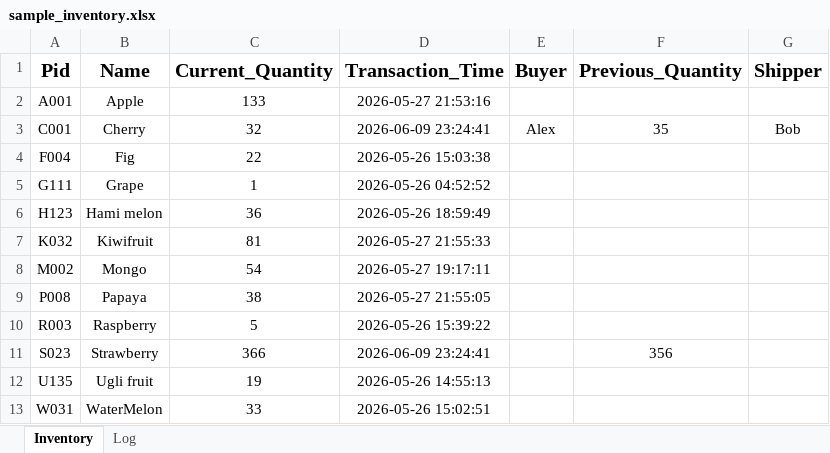
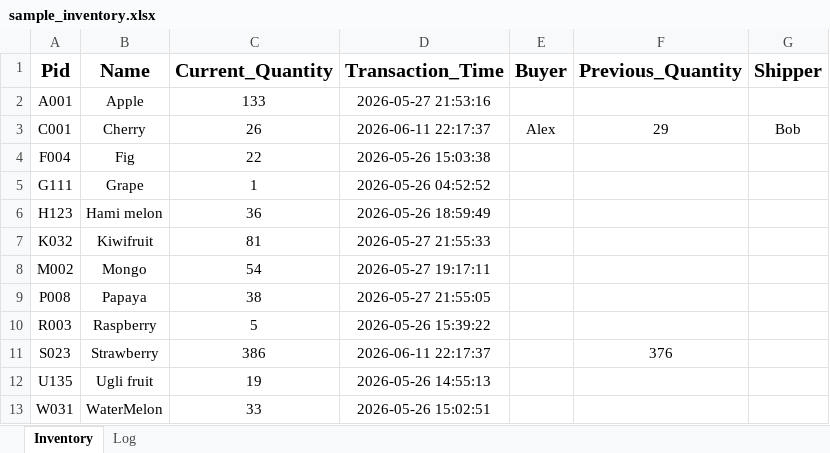
Before and after one commit to alextwtp/inventory-mysql, an Excel workbook: data/sample_inventory.xlsx, sheet Inventory, drawn as a sheet; values as stored, in another font and other column widths than the file's, no borders; the diff names each change by its address in the sheet, - before the commit and + after, or states it on an @@ line.

```diff
--- a/data/sample_inventory.xlsx (sheet Inventory)
+++ b/data/sample_inventory.xlsx (sheet Inventory)
-C3 (Current_Quantity): 32
+C3 (Current_Quantity): 26
-D3 (Transaction_Time): 2026-06-09 23:24:41
+D3 (Transaction_Time): 2026-06-11 22:17:37
-F3 (Previous_Quantity): 35
+F3 (Previous_Quantity): 29
-C11 (Current_Quantity): 366
+C11 (Current_Quantity): 386
-D11 (Transaction_Time): 2026-06-09 23:24:41
+D11 (Transaction_Time): 2026-06-11 22:17:37
-F11 (Previous_Quantity): 356
+F11 (Previous_Quantity): 376
```
Also changed, not shown: sheet Log, 1 other file.
